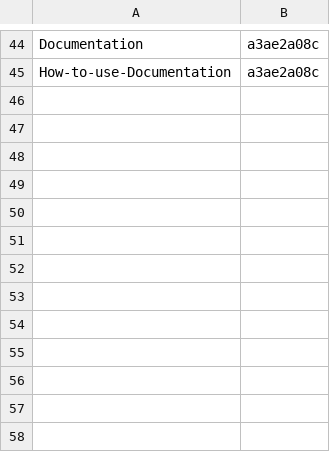
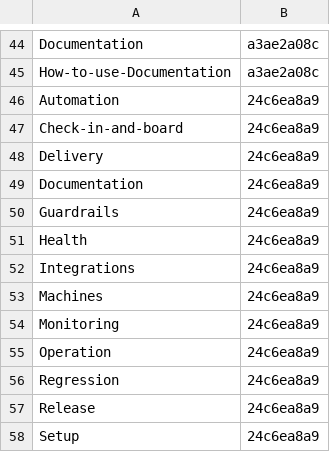
Before and after one commit to Charlie-org146/agent-workflow-template, a TSV file: .loop/kept/follows-adoption.tsv, drawn as a sheet; only a part is shown, gaps mark what is left out; the diff names each change by its address in the sheet, - before the commit and + after, or states it on an @@ line.

Commit message:
Kept: follows-adoption

```diff
--- a/.loop/kept/follows-adoption.tsv
+++ b/.loop/kept/follows-adoption.tsv
+row 46: Automation | 24c6ea8a9
+row 47: Check-in-and-board | 24c6ea8a9
+row 48: Delivery | 24c6ea8a9
+row 49: Documentation | 24c6ea8a9
+row 50: Guardrails | 24c6ea8a9
+row 51: Health | 24c6ea8a9
+row 52: Integrations | 24c6ea8a9
+row 53: Machines | 24c6ea8a9
+row 54: Monitoring | 24c6ea8a9
+row 55: Operation | 24c6ea8a9
+row 56: Regression | 24c6ea8a9
+row 57: Release | 24c6ea8a9
+row 58: Setup | 24c6ea8a9
```
